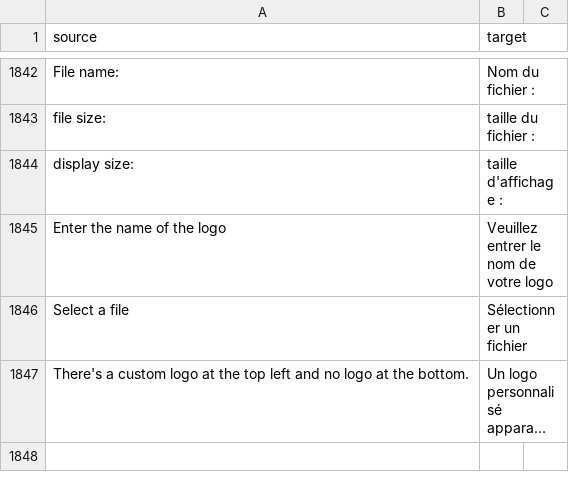
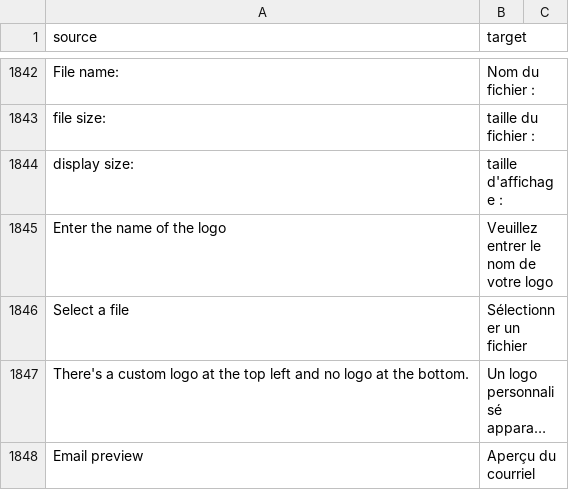
Before and after one commit to cds-snc/notification-admin, a CSV file: app/translations/csv/fr.csv, drawn as a sheet; only a part is shown, gaps mark what is left out; long unchanged cells end in …; the diff names each change by its address in the sheet, - before the commit and + after, or states it on an @@ line.

Commit message:
chore(translation): fix issues with apostrophes

```diff
--- a/app/translations/csv/fr.csv
+++ b/app/translations/csv/fr.csv
+row 1848: Email preview | Aperçu du courriel
```
Also changed, not shown: 1 other file.
